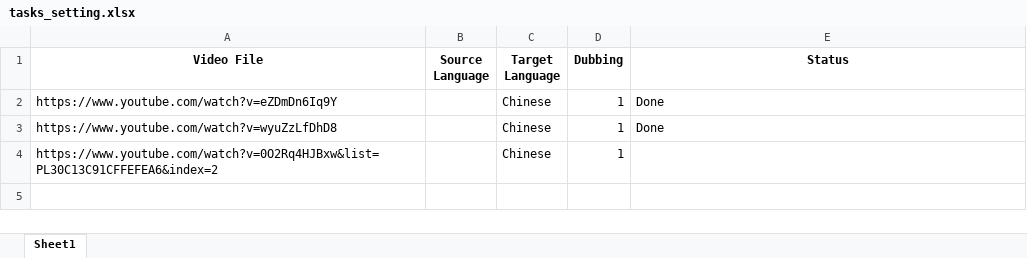
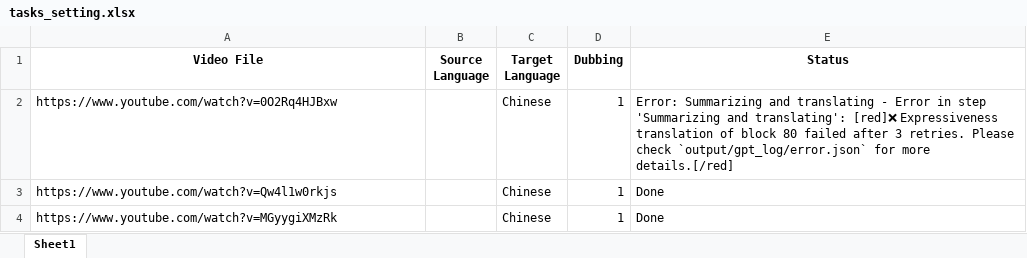
Before and after one commit to gaoshan0007/VideoLingo, an Excel workbook: batch/tasks_setting.xlsx, sheet Sheet1, drawn as a sheet; values as stored, in another font and other column widths than the file's, no borders; removed rows and columns are numbered as before the commit, all else as after; the diff names each change by its address in the sheet, - before the commit and + after, or states it on an @@ line.

```diff
--- a/batch/tasks_setting.xlsx (sheet Sheet1)
+++ b/batch/tasks_setting.xlsx (sheet Sheet1)
+row 2: https://www.youtube.com/watch?v=0O2Rq4HJBxw |  | Chinese | 1 | Error: Summarizing and translating - Error in step 'Summarizing and translating': [red]❌ Expressiveness translation of block 80 failed after 3 retries. Please check `output/gpt_log/error.json` for more details.[/red]
-A3 (Video File): https://www.youtube.com/watch?v=eZDmDn6Iq9Y
+A3 (Video File): https://www.youtube.com/watch?v=Qw4l1w0rkjs
-A4 (Video File): https://www.youtube.com/watch?v=wyuZzLfDhD8
+A4 (Video File): https://www.youtube.com/watch?v=MGyygiXMzRk
-row 4: https://www.youtube.com/watch?v=0O2Rq4HJBxw&list=PL30C13C91CFFEFEA6&index=2 |  | Chinese | 1
```
Also changed, not shown: 5 other files.
